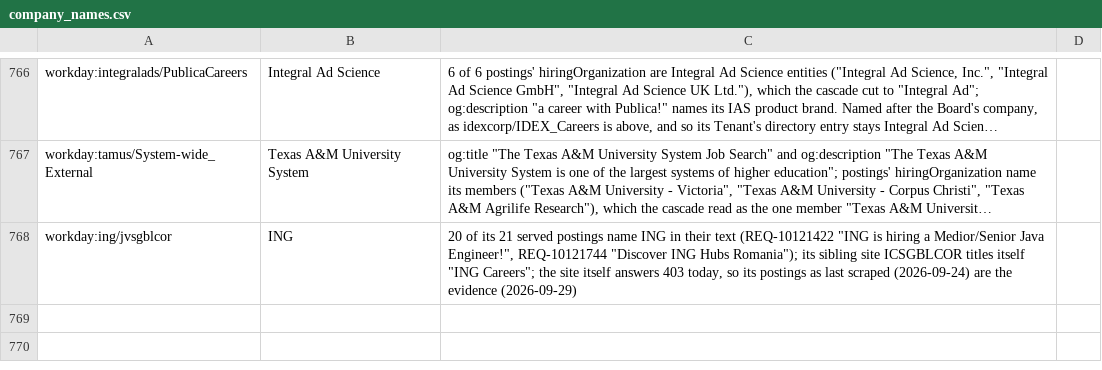
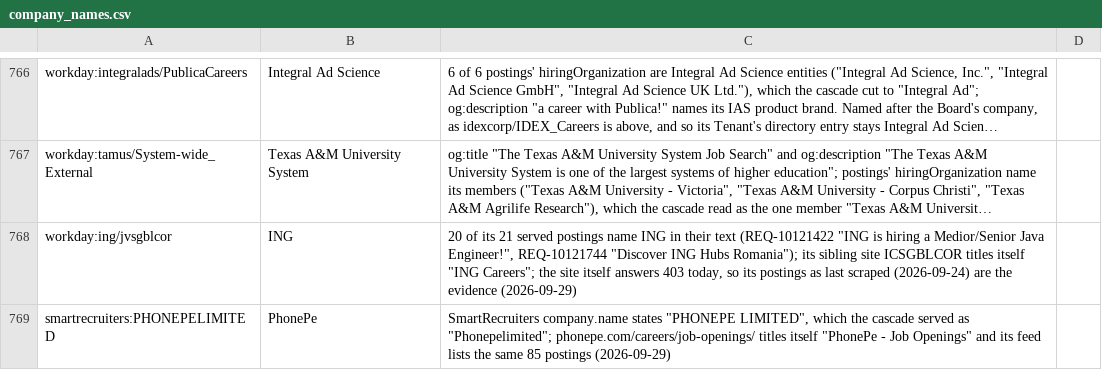
Before and after one commit to sarthakjain004/headstart, a CSV file: config/company_names.csv, drawn as a sheet; only a part is shown, gaps mark what is left out; long unchanged cells end in …; the diff names each change by its address in the sheet, - before the commit and + after, or states it on an @@ line.

```diff
--- a/config/company_names.csv
+++ b/config/company_names.csv
+row 769: smartrecruiters:PHONEPELIMITED | PhonePe | SmartRecruiters company.name states "PHONEPE LIMITED", which the cascade served as "Phonepelimited"; phonepe.com/careers/job-openings/ titles itself "PhonePe - Job Openings" and its feed lists the same 85 postings (2026-09-29)
```
Also changed, not shown: data/validate/liveness/phenom.csv, data/validate/liveness/teamtailor.csv, 3 other files.
